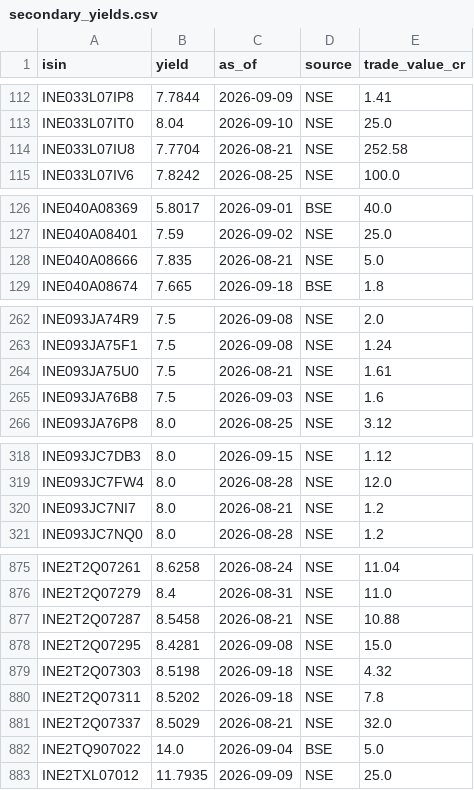
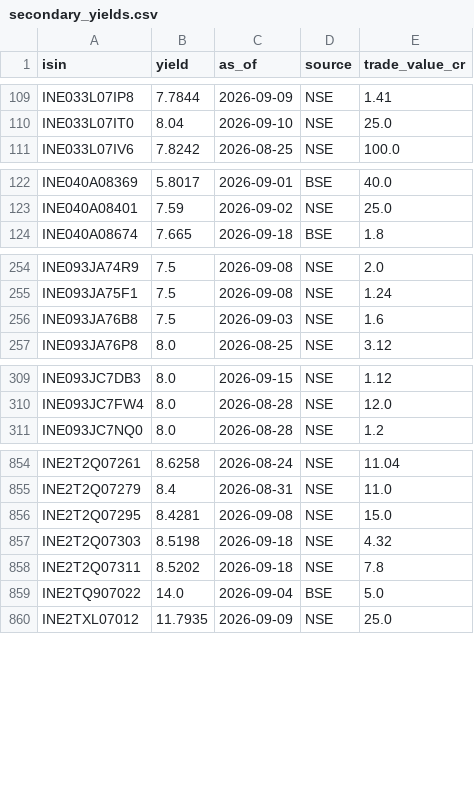
Before and after one commit to k13-spec/bond-tracker, a CSV file: data/secondary_yields.csv, drawn as a sheet; only a part is shown, gaps mark what is left out; the diff covers the shown part only.

```diff
--- a/data/secondary_yields.csv
+++ b/data/secondary_yields.csv
@@ -113,3 +110,2 @@ INE033L07IP8,7.7844,2026-09-09,NSE,1.41
 INE033L07IT0,8.04,2026-09-10,NSE,25.0
-INE033L07IU8,7.7704,2026-08-21,NSE,252.58
 INE033L07IV6,7.8242,2026-08-25,NSE,100.0
@@ -127,3 +123,2 @@ INE040A08369,5.8017,2026-09-01,BSE,40.0
 INE040A08401,7.59,2026-09-02,NSE,25.0
-INE040A08666,7.835,2026-08-21,NSE,5.0
 INE040A08674,7.665,2026-09-18,BSE,1.8
@@ -263,3 +255,2 @@ INE093JA74R9,7.5,2026-09-08,NSE,2.0
 INE093JA75F1,7.5,2026-09-08,NSE,1.24
-INE093JA75U0,7.5,2026-08-21,NSE,1.61
 INE093JA76B8,7.5,2026-09-03,NSE,1.6
@@ -319,3 +310,2 @@ INE093JC7DB3,8.0,2026-09-15,NSE,1.12
 INE093JC7FW4,8.0,2026-08-28,NSE,12.0
-INE093JC7NI7,8.0,2026-08-21,NSE,1.2
 INE093JC7NQ0,8.0,2026-08-28,NSE,1.2
@@ -876,3 +855,2 @@ INE2T2Q07261,8.6258,2026-08-24,NSE,11.04
 INE2T2Q07279,8.4,2026-08-31,NSE,11.0
-INE2T2Q07287,8.5458,2026-08-21,NSE,10.88
 INE2T2Q07295,8.4281,2026-09-08,NSE,15.0
@@ -880,3 +858,2 @@ INE2T2Q07303,8.5198,2026-09-18,NSE,4.32
 INE2T2Q07311,8.5202,2026-09-18,NSE,7.8
-INE2T2Q07337,8.5029,2026-08-21,NSE,32.0
 INE2TQ907022,14.0,2026-09-04,BSE,5.0
```
Also changed, not shown: 26 removed rows elsewhere in this file, 1 other file.
